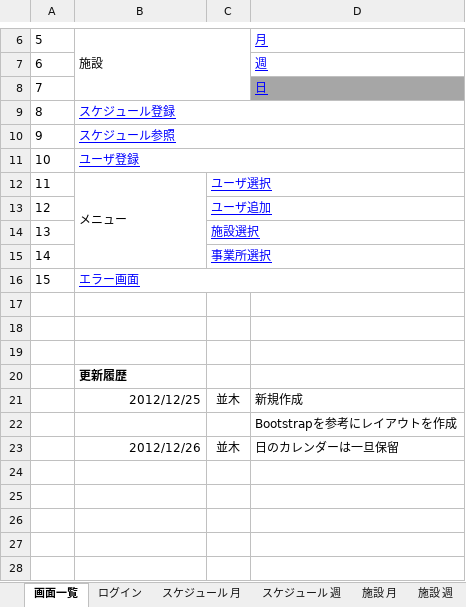
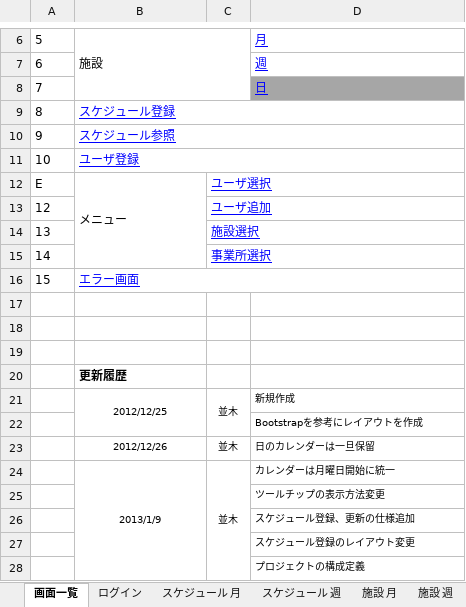
Before and after one commit to ta-sato/nameco, an Excel workbook: doc/画面仕様書.xlsx, sheet 画面一覧, drawn as a sheet; only a part is shown, gaps mark what is left out; values as stored, in another font and other column widths than the file's, no borders; the diff names each change by its address in the sheet, - before the commit and + after, or states it on an @@ line.

```diff
--- a/doc/画面仕様書.xlsx (sheet 画面一覧)
+++ b/doc/画面仕様書.xlsx (sheet 画面一覧)
-A12: 11
+A12: E
@@ B21:D21 text size: smaller @@
-B21 alignment: right
+B21 alignment: center
+B21:B22 merged
+C21:C22 merged
@@ D22 text size: smaller @@
@@ B23:D23 text size: smaller @@
-B23 alignment: right
+B23 alignment: center
+row 24:  | 2013/1/9 | 並木 | カレンダーは月曜日開始に統一
+row 25:  |  |  | ツールチップの表示方法変更
+row 26:  |  |  | スケジュール登録、更新の仕様追加
+row 27:  |  |  | スケジュール登録のレイアウト変更
+row 28:  |  |  | プロジェクトの構成定義
```
Also changed, not shown: sheet スケジュール 月, sheet 施設 月, sheet スケジュール登録, other sheet tabs, charts or pictures.
